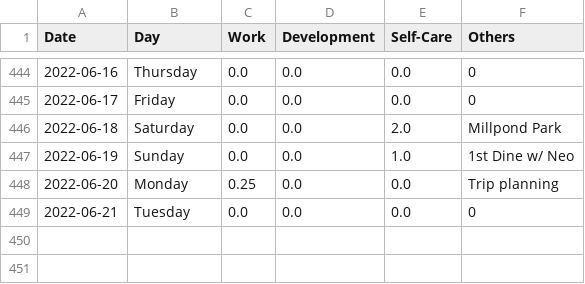
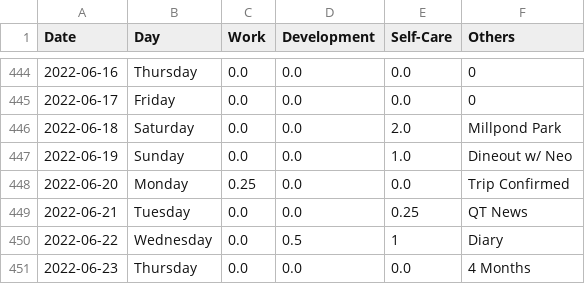
Before and after one commit to krystinli/Time_Management, a CSV file: data/data2.csv, drawn as a sheet; only a part is shown, gaps mark what is left out.

```diff
--- a/data/data2.csv
+++ b/data/data2.csv
@@ -446,4 +446,6 @@ Date,Day,Work,Development,Self-Care,Others
 2022-06-18,Saturday,0.0,0.0,2.0,Millpond Park
-2022-06-19,Sunday,0.0,0.0,1.0,1st Dine w/ Neo
-2022-06-20,Monday,0.25,0.0,0.0,Trip planning
-2022-06-21,Tuesday,0.0,0.0,0.0,0
+2022-06-19,Sunday,0.0,0.0,1.0,Dineout w/ Neo
+2022-06-20,Monday,0.25,0.0,0.0,Trip Confirmed
+2022-06-21,Tuesday,0.0,0.0,0.25,QT News
+2022-06-22,Wednesday,0.0,0.5,1,Diary
+2022-06-23,Thursday,0.0,0.0,0.0,4 Months
```
Also changed, not shown: 6 other files.
